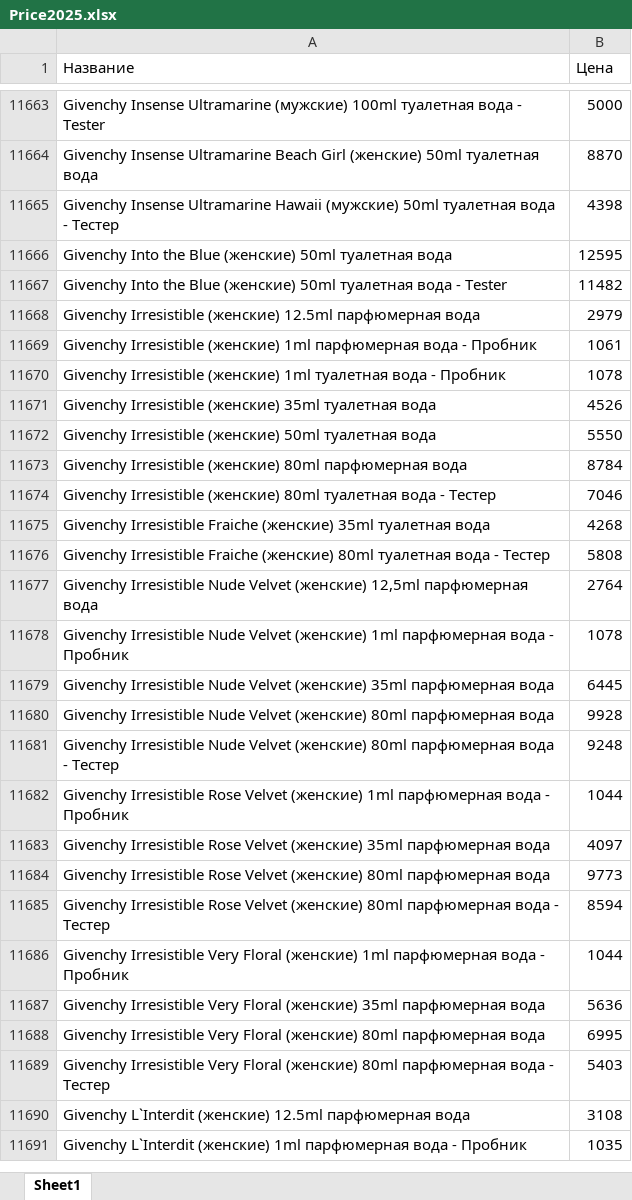
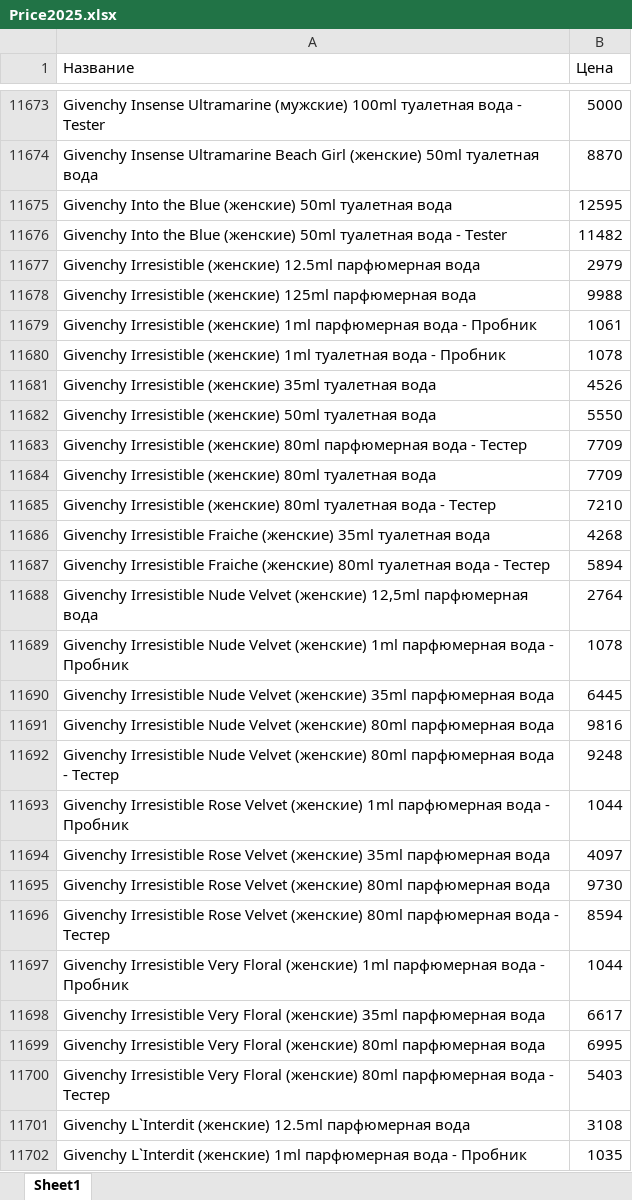
Before and after one commit to dykparf/PL, an Excel workbook: Price2025.xlsx, sheet Sheet1, drawn as a sheet; only a part is shown, gaps mark what is left out; values as stored, in another font and other column widths than the file's, no borders; removed rows and columns are numbered as before the commit, all else as after; the diff covers the shown part only; the diff names each change by its address in the sheet, - before the commit and + after, or states it on an @@ line.

```diff
--- a/Price2025.xlsx (sheet Sheet1)
+++ b/Price2025.xlsx (sheet Sheet1)
-row 11665: Givenchy Insense Ultramarine Hawaii (мужские) 50ml туалетная вода - Тестер | 4398
+row 11678: Givenchy Irresistible (женские) 125ml парфюмерная вода | 9988
-row 11673: Givenchy Irresistible (женские) 80ml парфюмерная вода | 8784
+row 11683: Givenchy Irresistible (женские) 80ml парфюмерная вода - Тестер | 7709
+row 11684: Givenchy Irresistible (женские) 80ml туалетная вода | 7709
-B11685 (Цена): 7046
+B11685 (Цена): 7210
-B11687 (Цена): 5808
+B11687 (Цена): 5894
-B11691 (Цена): 9928
+B11691 (Цена): 9816
-B11695 (Цена): 9773
+B11695 (Цена): 9730
-B11698 (Цена): 5636
+B11698 (Цена): 6617
```
Also changed, not shown: 190 added rows, 141 removed rows and 1237 edited cells elsewhere in this sheet.
